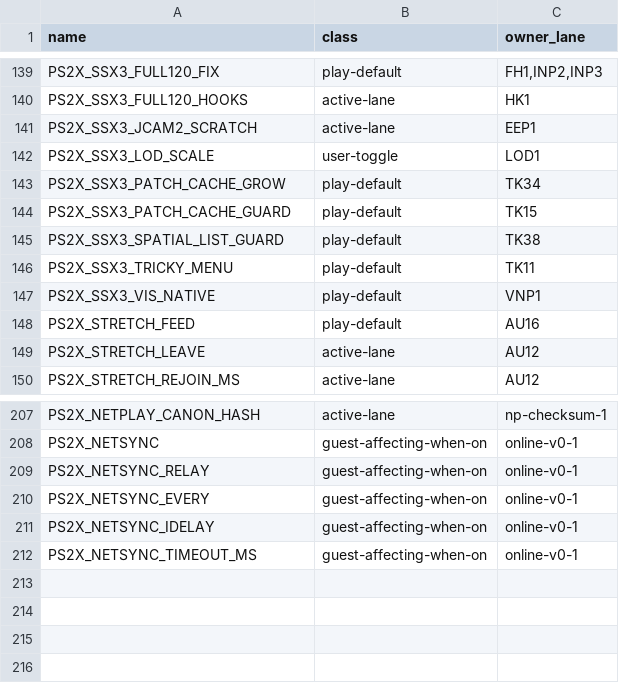
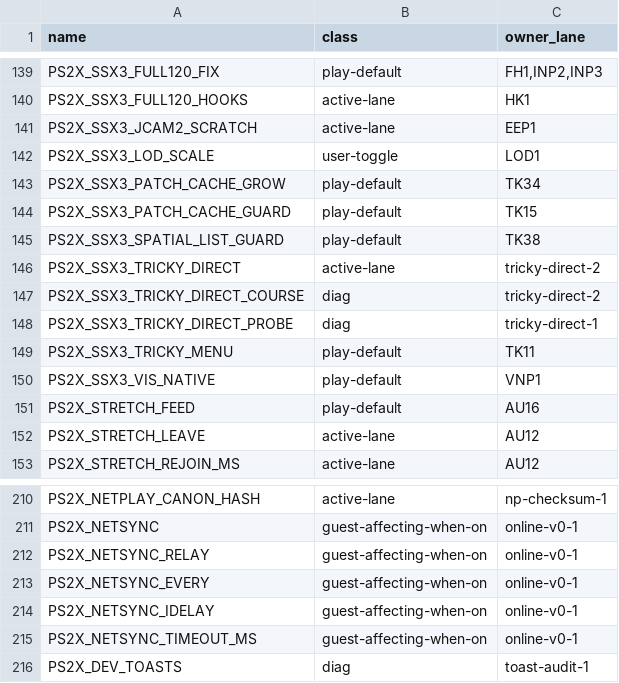
Before and after one commit to brad-richardson/ssx3-120, a TSV file: tools/ssx3/knobs.tsv, drawn as a sheet; only a part is shown, gaps mark what is left out.

Commit message:
[release-1020-1] Engine 0d8a0868 (trains 66/68/70/71/72/73/74/75/76) + Tricky direct launch on
Bump deps/PS2Recomp 3c0fa888 -> 0d8a0868 (train-76 online-card-1 Quick Play
v0 on tapfix train-75 on resume-p2 train-74 on tk-sky-1 train-73 on
picker-3 train-72 on tk-card-1 train-71 on spin-fix train-70 on
tricky-direct-2 train-68 on settings-ui-1-p2 train-67 on resume train-66).
Contract 64f62262 -> 07b580e2 (product == engine == lock, STABLE).
knobs.tsv verbatim resync to engine (adds TRICKY_DIRECT active-lane +
DIRECT_COURSE/PROBE + DEV_TOASTS diag rows) with manifest row update.

Turn direct launch on in the staged public env: PS2X_SSX3_TRICKY_DIRECT=1
in presets/ps2x.env (Android) + presets/ios.env (iOS) — outside
tools/ssx3/tricky/**, converter version stays a6140cb3 (verified).
Tap VERDICT 7/7 CLEAN on the ship tip.

Includes origin/main 4391379 (picker atlas as tricky-ov/TKLIST.BIN).

Gate: 27/27 builder tests, prebuilt OK, contract STABLE, manifest bad=0,
symbols 2128/978, sh -n + py_compile + YAML + markers clean.

Orchestrated-By: release-1020-1 (Muse Code)

```diff
--- a/tools/ssx3/knobs.tsv
+++ b/tools/ssx3/knobs.tsv
@@ -145,2 +145,5 @@ PS2X_SSX3_PATCH_CACHE_GUARD	play-default	TK15
 PS2X_SSX3_SPATIAL_LIST_GUARD	play-default	TK38
+PS2X_SSX3_TRICKY_DIRECT	active-lane	tricky-direct-2
+PS2X_SSX3_TRICKY_DIRECT_COURSE	diag	tricky-direct-2
+PS2X_SSX3_TRICKY_DIRECT_PROBE	diag	tricky-direct-1
 PS2X_SSX3_TRICKY_MENU	play-default	TK11
@@ -212 +215,2 @@ PS2X_NETSYNC_IDELAY	guest-affecting-when-on	online-v0-1
 PS2X_NETSYNC_TIMEOUT_MS	guest-affecting-when-on	online-v0-1
+PS2X_DEV_TOASTS	diag	toast-audit-1
```
Also changed, not shown: SOURCE_MANIFEST.tsv, 3 other files.
